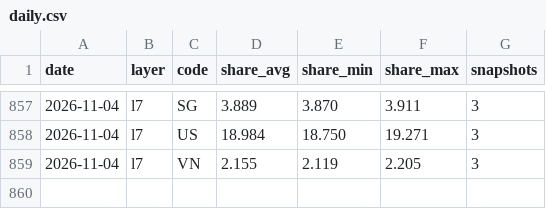
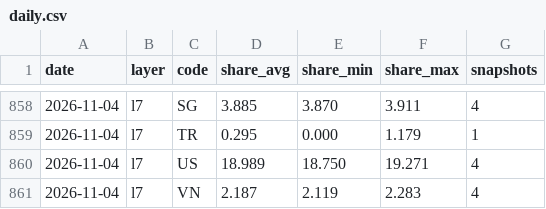
Before and after one commit to kiyo0630-cpu/compass-, a CSV file: attack-map/data/history/daily.csv, drawn as a sheet; only a part is shown, gaps mark what is left out; the diff covers the shown part only.

```diff
--- a/attack-map/data/history/daily.csv
+++ b/attack-map/data/history/daily.csv
@@ -857,3 +858,4 @@ date,layer,code,share_avg,share_min,share_max,snapshots
-2026-11-04,l7,SG,3.889,3.870,3.911,3
-2026-11-04,l7,US,18.984,18.750,19.271,3
-2026-11-04,l7,VN,2.155,2.119,2.205,3
+2026-11-04,l7,SG,3.885,3.870,3.911,4
+2026-11-04,l7,TR,0.295,0.000,1.179,1
+2026-11-04,l7,US,18.989,18.750,19.271,4
+2026-11-04,l7,VN,2.187,2.119,2.283,4
```
Also changed, not shown: 1 added row and 79 edited cells elsewhere in this file, 4 other files.
